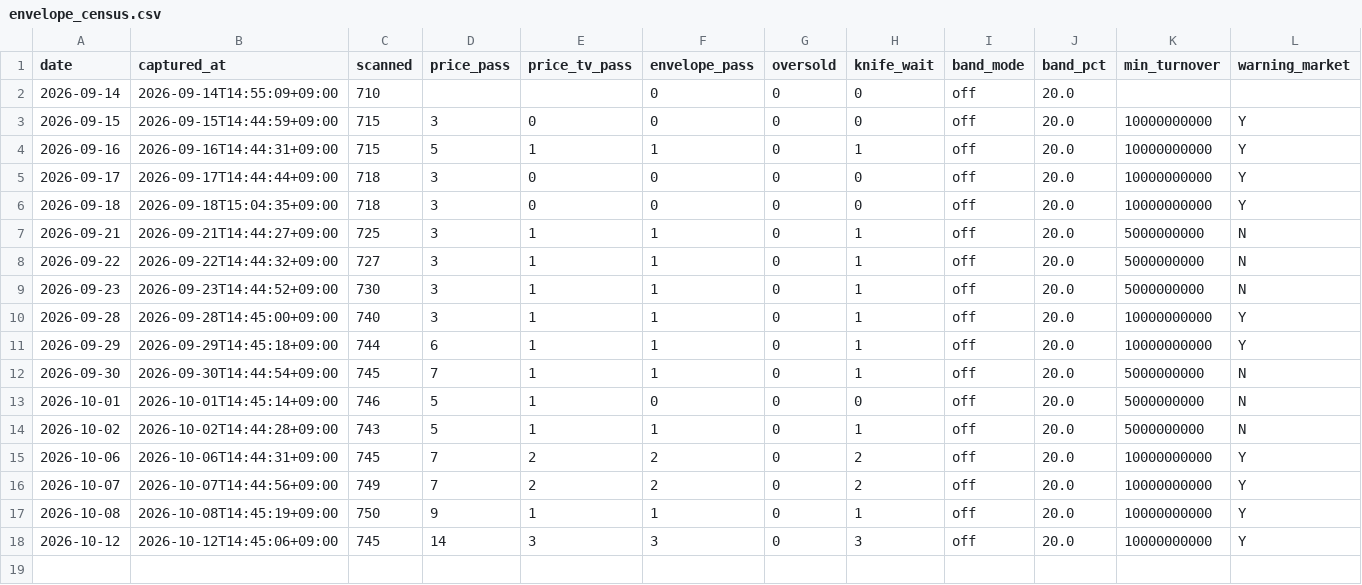
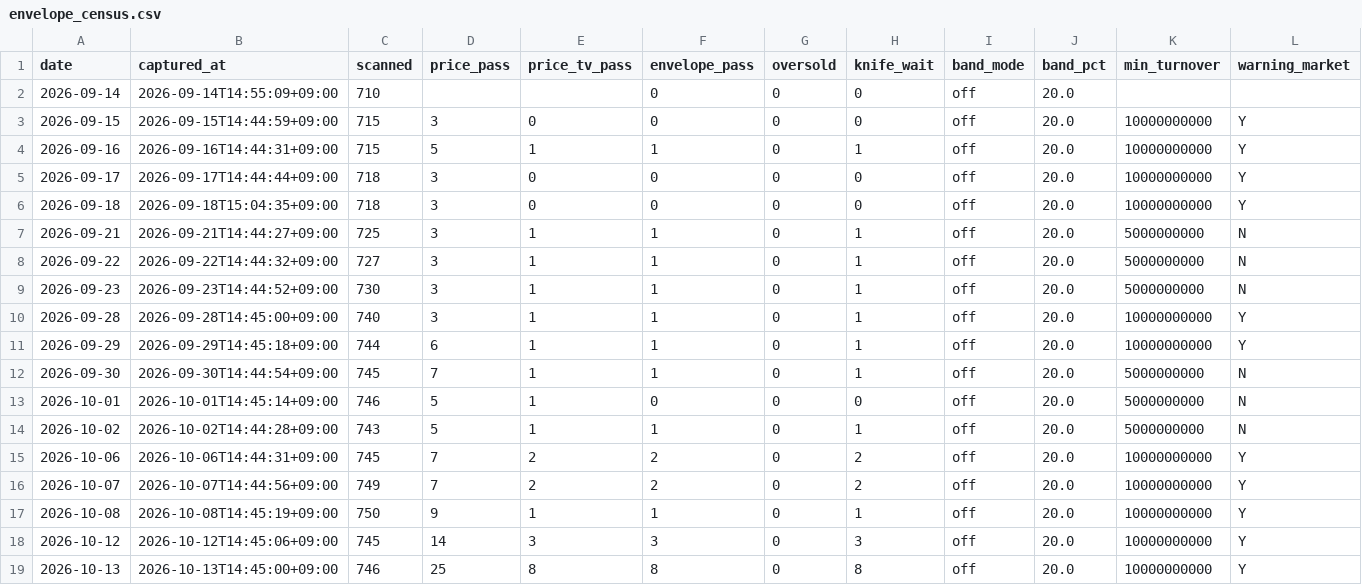
Before and after one commit to Hyeokgi/stock-omakase, a CSV file: data/scanner_census/envelope_census.csv, drawn as a sheet; only a part is shown; rows hold the shown columns only; the diff names each change by its address in the sheet, - before the commit and + after, or states it on an @@ line.

```diff
--- a/data/scanner_census/envelope_census.csv
+++ b/data/scanner_census/envelope_census.csv
+row 19: 2026-10-13 | 2026-10-13T14:45:00+09:00 | 746 | 25 | 8 | 8 | 0 | 8 | off | 20.0 | 10000000000 | Y
```
